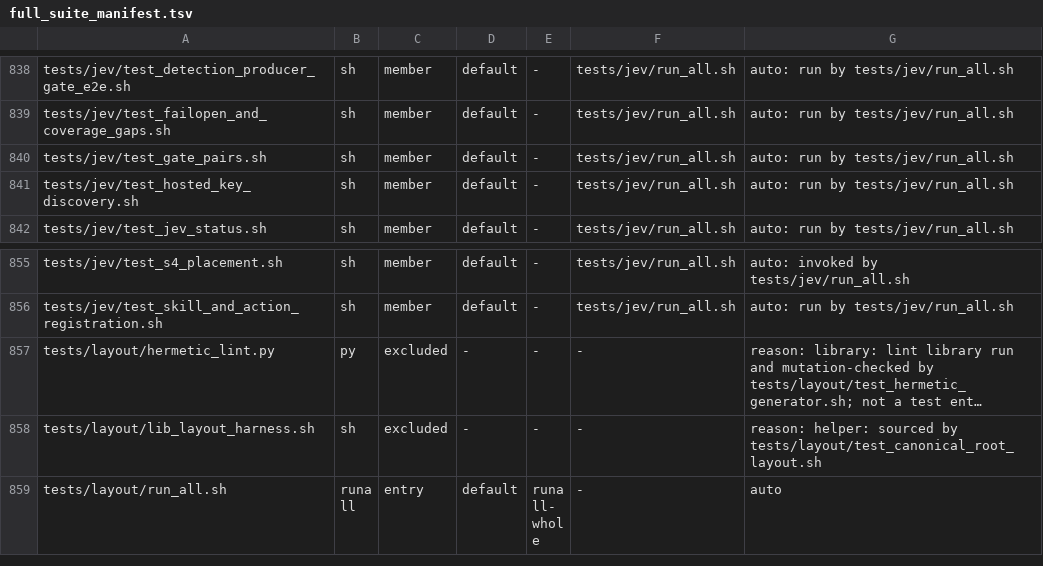
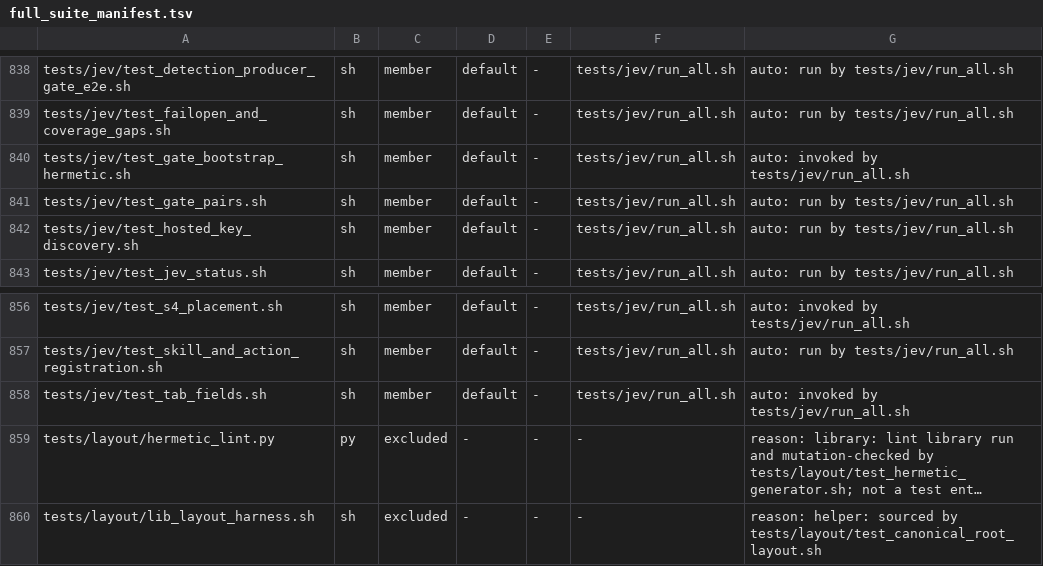
Before and after one commit to HelixDevelopment/constitution, a TSV file: config/full_suite_manifest.tsv, drawn as a sheet; only a part is shown, gaps mark what is left out; the shorter side is filled out with more unchanged rows; long unchanged cells end in …; the diff names each change by its address in the sheet, - before the commit and + after, or states it on an @@ line.

```diff
--- a/config/full_suite_manifest.tsv
+++ b/config/full_suite_manifest.tsv
+row 840: tests/jev/test_gate_bootstrap_hermetic.sh | sh | member | default | - | tests/jev/run_all.sh | auto: invoked by tests/jev/run_all.sh
+row 858: tests/jev/test_tab_fields.sh | sh | member | default | - | tests/jev/run_all.sh | auto: invoked by tests/jev/run_all.sh
```
Also changed, not shown: 21 other files.
